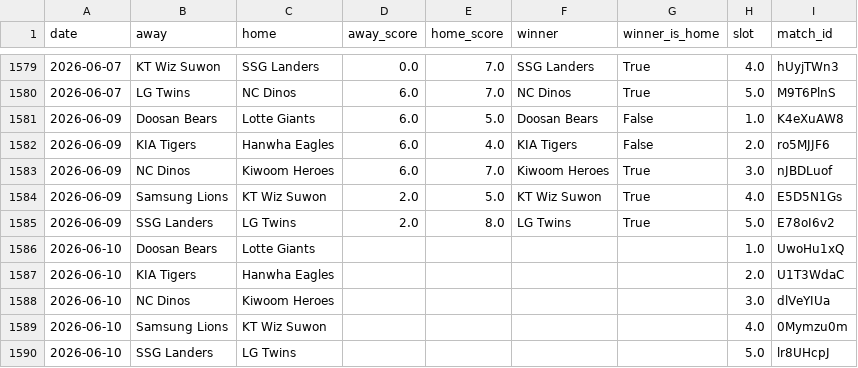
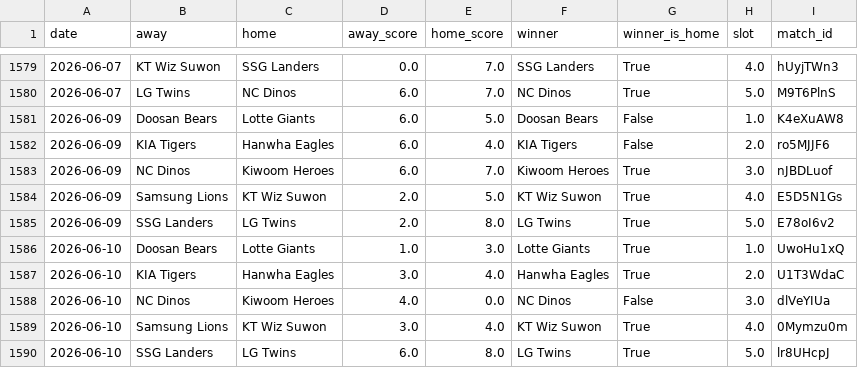
Before and after one commit to seung-min-lee/seung-min-lee-kbo-predictor, a CSV file: kbo_games.csv, drawn as a sheet; only a part is shown, gaps mark what is left out.

```diff
--- a/kbo_games.csv
+++ b/kbo_games.csv
@@ -1585,6 +1585,6 @@
 2026-06-09,SSG Landers,LG Twins,2.0,8.0,LG Twins,True,5.0,E78oI6v2
-2026-06-10,Doosan Bears,Lotte Giants,,,,,1.0,UwoHu1xQ
-2026-06-10,KIA Tigers,Hanwha Eagles,,,,,2.0,U1T3WdaC
-2026-06-10,NC Dinos,Kiwoom Heroes,,,,,3.0,dlVeYIUa
-2026-06-10,Samsung Lions,KT Wiz Suwon,,,,,4.0,0Mymzu0m
-2026-06-10,SSG Landers,LG Twins,,,,,5.0,lr8UHcpJ
+2026-06-10,Doosan Bears,Lotte Giants,1.0,3.0,Lotte Giants,True,1.0,UwoHu1xQ
+2026-06-10,KIA Tigers,Hanwha Eagles,3.0,4.0,Hanwha Eagles,True,2.0,U1T3WdaC
+2026-06-10,NC Dinos,Kiwoom Heroes,4.0,0.0,NC Dinos,False,3.0,dlVeYIUa
+2026-06-10,Samsung Lions,KT Wiz Suwon,3.0,4.0,KT Wiz Suwon,True,4.0,0Mymzu0m
+2026-06-10,SSG Landers,LG Twins,6.0,8.0,LG Twins,True,5.0,lr8UHcpJ
```
Also changed, not shown: kbo_verify_log.csv.
